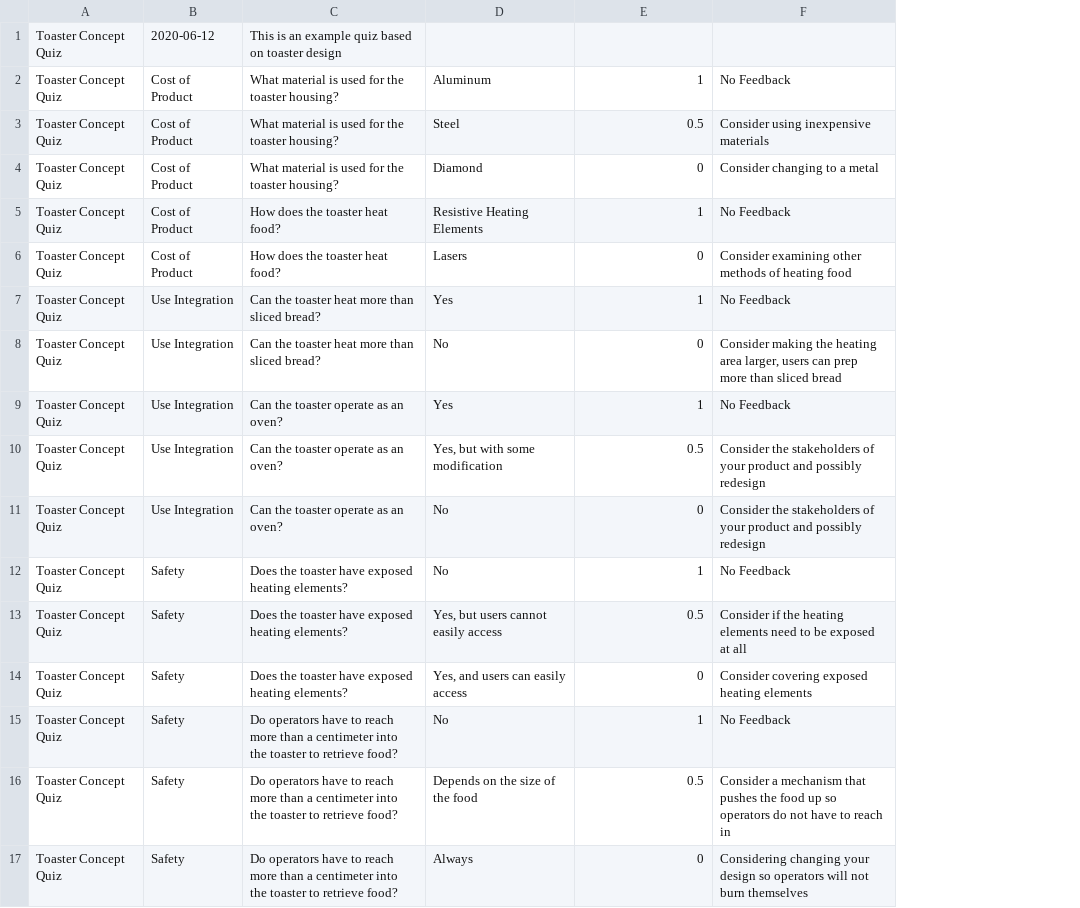
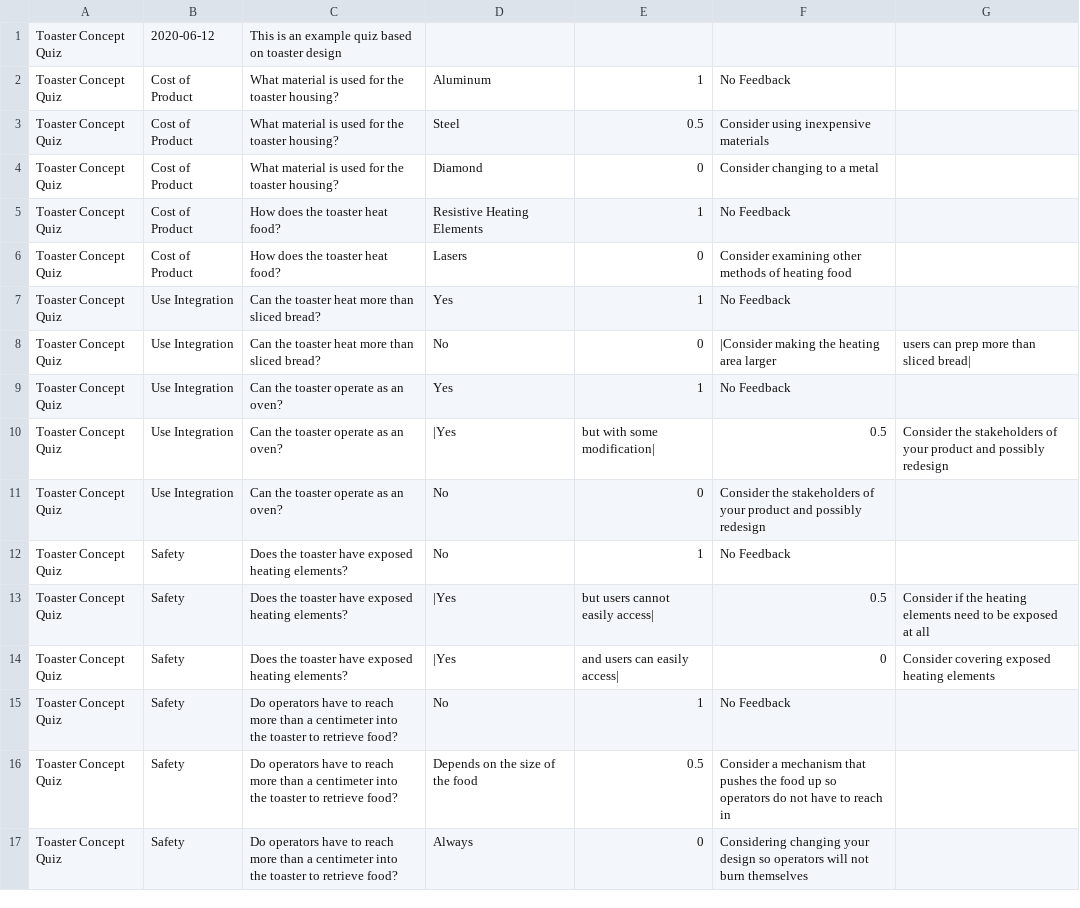
Before and after one commit to aeronlroach/django-quiz, a CSV file: Example CSV Files/Toaster.csv, drawn as a sheet; the diff names each change by its address in the sheet, - before the commit and + after, or states it on an @@ line.

```diff
--- a/Example CSV Files/Toaster.csv
+++ b/Example CSV Files/Toaster.csv
+column G, rows 8-14: users can prep more than sliced bread| |  | Consider the stakeholders of your product and possibly redesign |  |  | Consider if the heating elements need to be exposed at all | Consider covering exposed heating elements
-F8: Consider making the heating area larger, users can prep more than sliced bread
+F8: |Consider making the heating area larger
-D10: Yes, but with some modification
+D10: |Yes
-E10: 0.5
+E10: but with some modification|
-F10: Consider the stakeholders of your product and possibly redesign
+F10: 0.5
-D13: Yes, but users cannot easily access
+D13: |Yes
-E13: 0.5
+E13: but users cannot easily access|
-F13: Consider if the heating elements need to be exposed at all
+F13: 0.5
-D14: Yes, and users can easily access
+D14: |Yes
-E14: 0
+E14: and users can easily access|
-F14: Consider covering exposed heating elements
+F14: 0
```
Also changed, not shown: Example CSV Files/Templates/1Category_4Question_VaryAnswer.csv, Example CSV Files/Templates/2Category_2Question.csv, 2 other files.
